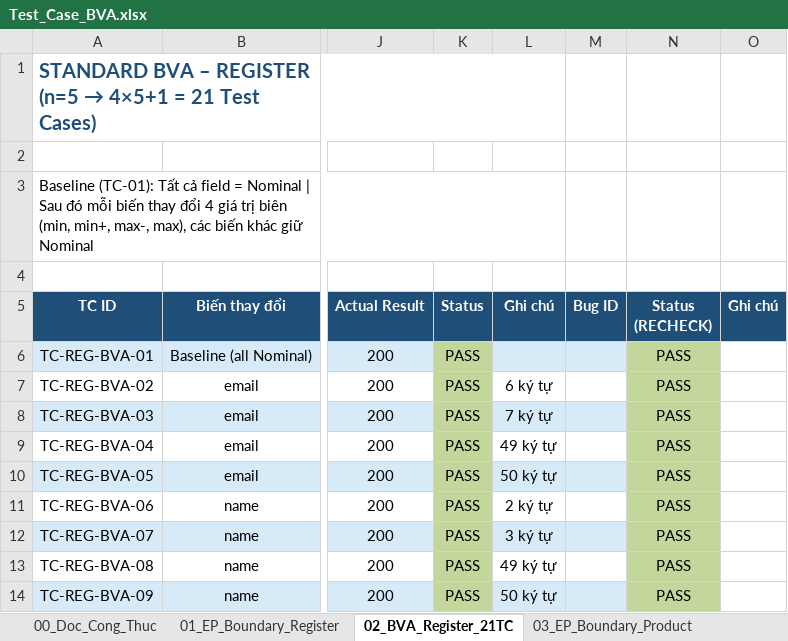
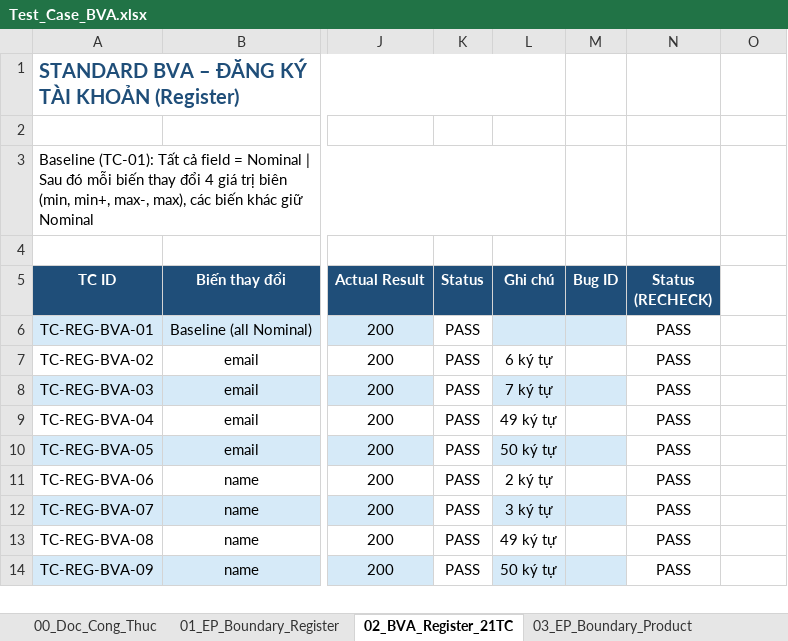
Before and after one commit to thanhlh05/Online-Store, an Excel workbook: Docs/QA-Testing/Test_Case_BVA.xlsx, sheet 02_BVA_Register_21TC, drawn as a sheet; only a part is shown, gaps mark what is left out; values as stored, in another font and other column widths than the file's, no borders; the diff covers the shown part only; the diff names each change by its address in the sheet, - before the commit and + after, or states it on an @@ line.

Commit message:
Final Check postman_collection and Test_Case_BVA

```diff
--- a/Docs/QA-Testing/Test_Case_BVA.xlsx (sheet 02_BVA_Register_21TC)
+++ b/Docs/QA-Testing/Test_Case_BVA.xlsx (sheet 02_BVA_Register_21TC)
@@ A1 (TC ID): …BVA – REGISTER (n=5 → 4×5+1 = 21 Test Cases) → …BVA – ĐĂNG KÝ TÀI KHOẢN (Register) @@
-O5: Ghi chú
+O5: (empty)
-O5 fill: #1F4E79
+O5 fill: none
-K6:K14 fill: #C3D69B
+K6:K14 fill: none
-N6:N14 fill: #C3D69B
+N6:N14 fill: none
```
Also changed, not shown: 4 removed rows and cell formats elsewhere in this sheet, sheet 04_BVA_Product_21TC, sheet 06_BVA_Cart_9TC, sheet 03_EP_Boundary_Product, sheet 00_Doc_Cong_Thuc, sheet 01_EP_Boundary_Register, sheet 05_EP_Boundary_Cart, 1 other file.
